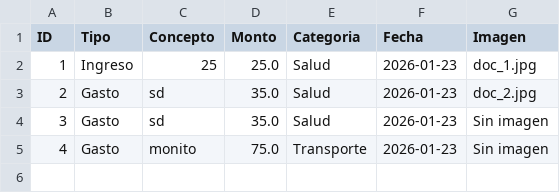
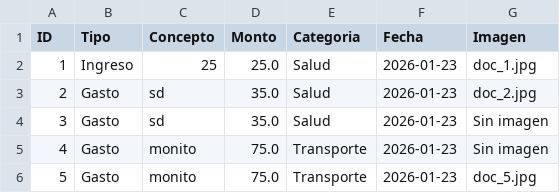
Before and after one commit to paesloma/app-gastos-python, a CSV file: finanzas.csv, drawn as a sheet.

Commit message:
Sincronización multimedia

```diff
--- a/finanzas.csv
+++ b/finanzas.csv
@@ -5 +5,2 @@ ID,Tipo,Concepto,Monto,Categoria,Fecha,Imagen
 4,Gasto,monito,75.0,Transporte,2026-01-23,Sin imagen
+5,Gasto,monito,75.0,Transporte,2026-01-23,doc_5.jpg
```
